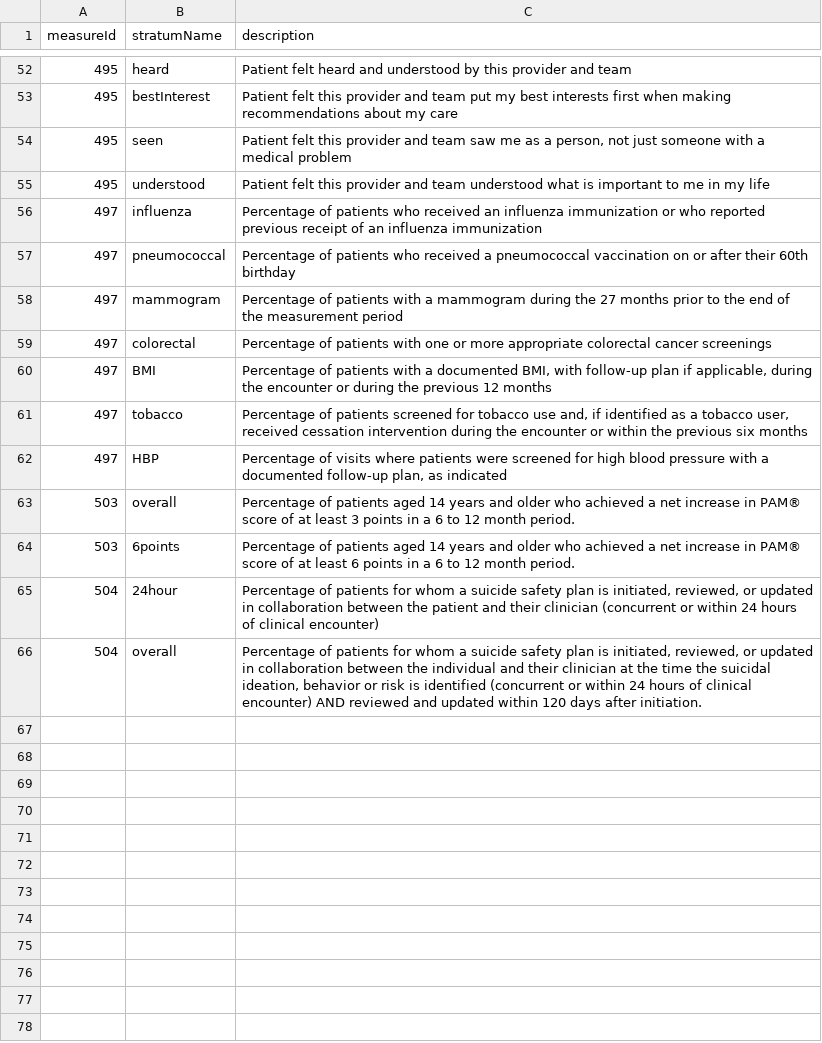
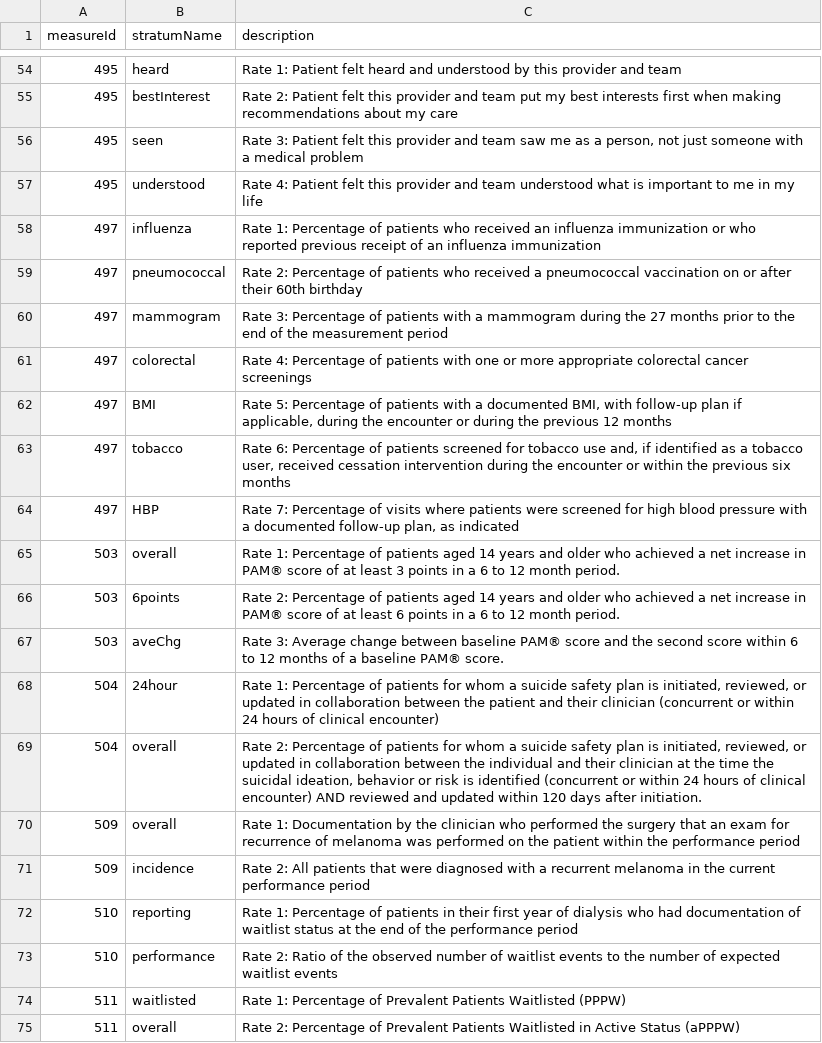
Before and after one commit to CMSgov/qpp-measures-data, a CSV file: util/measures/2025/quality-strata.csv, drawn as a sheet; only a part is shown, gaps mark what is left out; the diff covers the shown part only.

```diff
--- a/util/measures/2025/quality-strata.csv
+++ b/util/measures/2025/quality-strata.csv
@@ -52,15 +54,22 @@
-495,heard,Patient felt heard and understood by this provider and team
-495,bestInterest,Patient felt this provider and team put my best interests first when making recommendations about my care
-495,seen,"Patient felt this provider and team saw me as a person, not just someone with a medical problem"
-495,understood,Patient felt this provider and team understood what is important to me in my life
-497,influenza,Percentage of patients who received an influenza immunization or who reported previous receipt of an influenza immunization
-497,pneumococcal,Percentage of patients who received a pneumococcal vaccination on or after their 60th birthday
-497,mammogram,Percentage of patients with a mammogram during the 27 months prior to the end of the measurement period
-497,colorectal,Percentage of patients with one or more appropriate colorectal cancer screenings
-497,BMI,"Percentage of patients with a documented BMI, with follow-up plan if applicable, during the encounter or during the previous 12 months"
-497,tobacco,"Percentage of patients screened for tobacco use and, if identified as a tobacco user, received cessation intervention during the encounter or within the previous six months"
-497,HBP,"Percentage of visits where patients were screened for high blood pressure with a documented follow-up plan, as indicated"
-503,overall,Percentage of patients aged 14 years and older who achieved a net increase in PAM® score of at least 3 points in a 6 to 12 month period.
-503,6points,Percentage of patients aged 14 years and older who achieved a net increase in PAM® score of at least 6 points in a 6 to 12 month period.
-504,24hour,"Percentage of patients for whom a suicide safety plan is initiated, reviewed, or updated in collaboration between the patient and their clinician (concurrent or within 24 hours of clinical encounter)"
-504,overall,"Percentage of patients for whom a suicide safety plan is initiated, reviewed, or updated in collaboration between the individual and their clinician at the time the suicidal ideation, behavior or risk is identified (concurrent or within 24 hours of clinical encounter) AND reviewed and updated within 120 days after initiation."
+495,heard,Rate 1: Patient felt heard and understood by this provider and team
+495,bestInterest,Rate 2: Patient felt this provider and team put my best interests first when making recommendations about my care
+495,seen,"Rate 3: Patient felt this provider and team saw me as a person, not just someone with a medical problem"
+495,understood,Rate 4: Patient felt this provider and team understood what is important to me in my life
+497,influenza,Rate 1: Percentage of patients who received an influenza immunization or who reported previous receipt of an influenza immunization
+497,pneumococcal,Rate 2: Percentage of patients who received a pneumococcal vaccination on or after their 60th birthday
+497,mammogram,Rate 3: Percentage of patients with a mammogram during the 27 months prior to the end of the measurement period
+497,colorectal,Rate 4: Percentage of patients with one or more appropriate colorectal cancer screenings
+497,BMI,"Rate 5: Percentage of patients with a documented BMI, with follow-up plan if applicable, during the encounter or during the previous 12 months"
+497,tobacco,"Rate 6: Percentage of patients screened for tobacco use and, if identified as a tobacco user, received cessation intervention during the encounter or within the previous six months"
+497,HBP,"Rate 7: Percentage of visits where patients were screened for high blood pressure with a documented follow-up plan, as indicated"
+503,overall,Rate 1: Percentage of patients aged 14 years and older who achieved a net increase in PAM® score of at least 3 points in a 6 to 12 month period.
+503,6points,Rate 2: Percentage of patients aged 14 years and older who achieved a net increase in PAM® score of at least 6 points in a 6 to 12 month period.
+503,aveChg,Rate 3: Average change between baseline PAM® score and the second score within 6 to 12 months of a baseline PAM® score.
+504,24hour,"Rate 1: Percentage of patients for whom a suicide safety plan is initiated, reviewed, or updated in collaboration between the patient and their clinician (concurrent or within 24 hours of clinical encounter)"
+504,overall,"Rate 2: Percentage of patients for whom a suicide safety plan is initiated, reviewed, or updated in collaboration between the individual and their clinician at the time the suicidal ideation, behavior or risk is identified (concurrent or within 24 hours of clinical encounter) AND reviewed and updated within 120 days after initiation."
+509,overall,Rate 1: Documentation by the clinician who performed the surgery that an exam for recurrence of melanoma was performed on the patient within the performance period
+509,incidence,Rate 2: All patients that were diagnosed with a recurrent melanoma in the current performance period
+510,reporting,Rate 1: Percentage of patients in their first year of dialysis who had documentation of waitlist status at the end of the performance period
+510,performance,Rate 2: Ratio of the observed number of waitlist events to the number of expected waitlist events
+511,waitlisted,Rate 1: Percentage of Prevalent Patients Waitlisted (PPPW)
+511,overall,Rate 2: Percentage of Prevalent Patients Waitlisted in Active Status (aPPPW)
```
Also changed, not shown: 2 added rows and 57 edited cells elsewhere in this file, util/measures/2025/qcdr-strata.csv, 2 other files.
